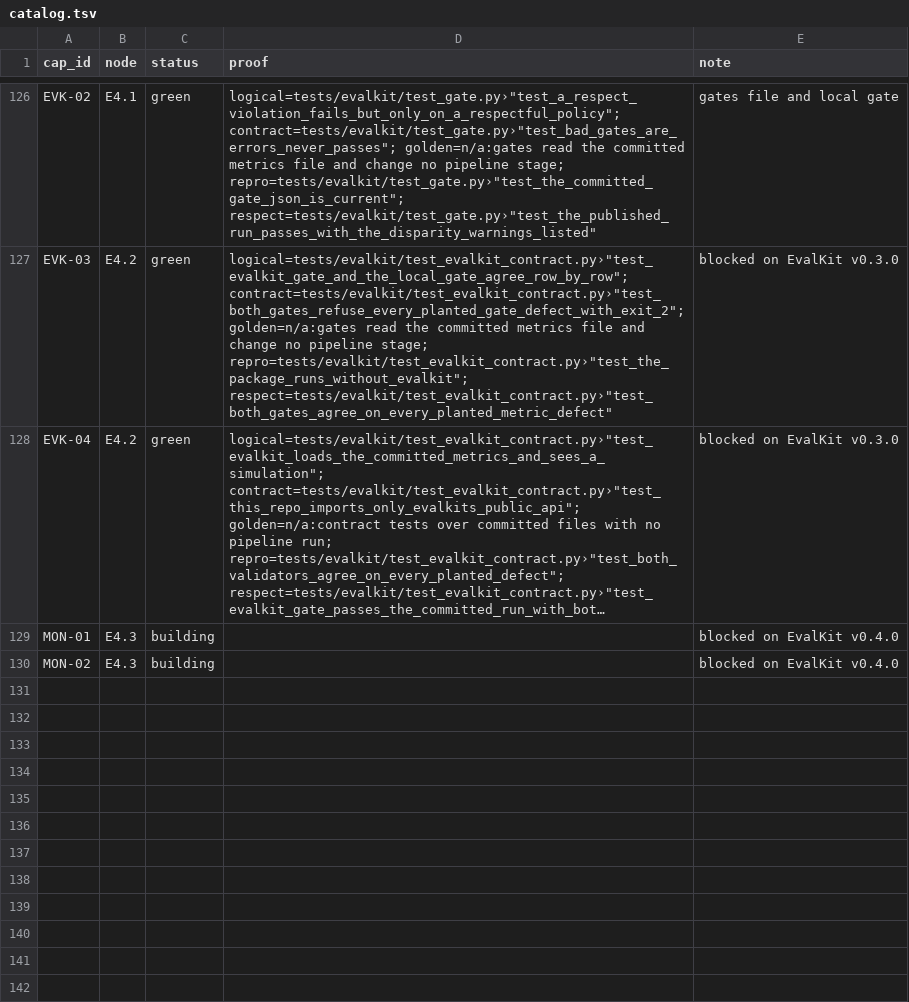
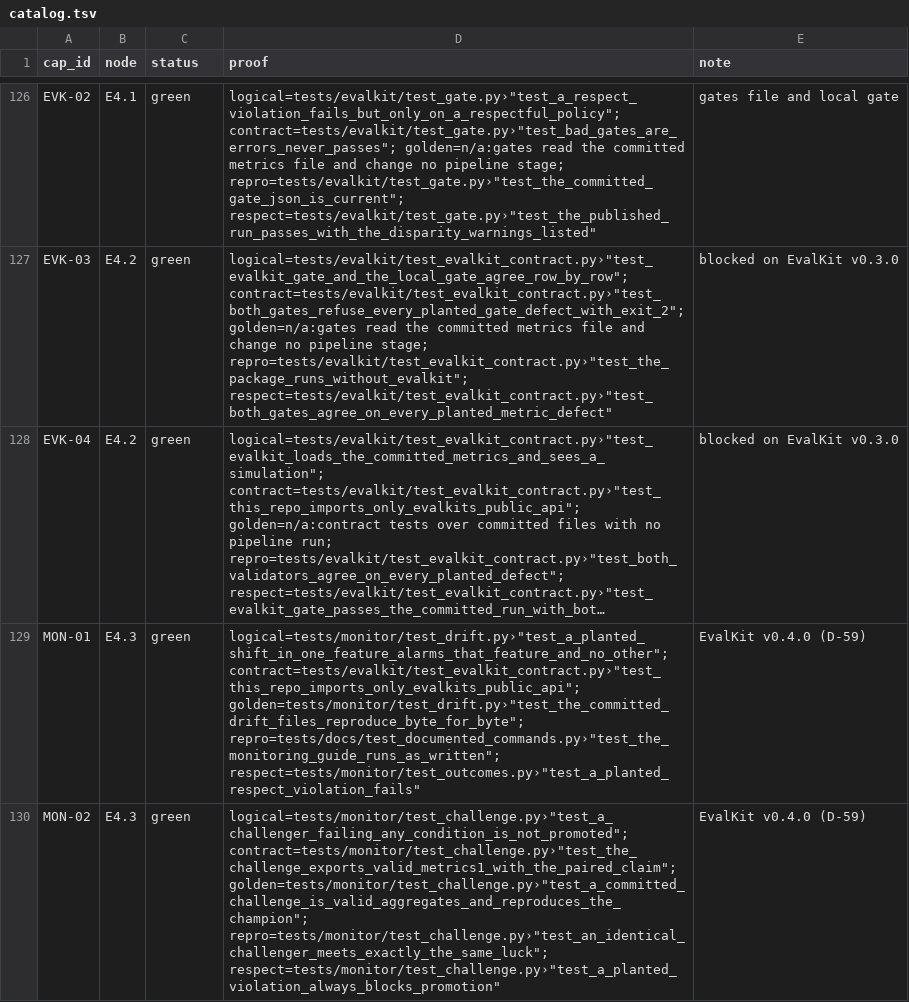
Before and after one commit to biplob819/respectful-offers, a TSV file: docs/graph/catalog.tsv, drawn as a sheet; only a part is shown, gaps mark what is left out; long unchanged cells end in …; the diff names each change by its address in the sheet, - before the commit and + after, or states it on an @@ line.

```diff
--- a/docs/graph/catalog.tsv
+++ b/docs/graph/catalog.tsv
-C129:C130 (status): building
+C129:C130 (status): green
-D129 (proof): (empty)
+D129 (proof): logical=tests/monitor/test_drift.py›"test_a_planted_shift_in_one_feature_alarms_that_feature_and_no_other"; contract=tests/evalkit/test_evalkit_contract.py›"test_this_repo_imports_only_evalkits_public_api"; golden=tests/monitor/test_drift.py›"test_the_committed_drift_files_reproduce_byte_for_byte"; repro=tests/docs/test_documented_commands.py›"test_the_monitoring_guide_runs_as_written"; respect=tests/monitor/test_outcomes.py›"test_a_planted_respect_violation_fails"
-E129:E130 (note): blocked on EvalKit v0.4.0
+E129:E130 (note): EvalKit v0.4.0 (D-59)
-D130 (proof): (empty)
+D130 (proof): logical=tests/monitor/test_challenge.py›"test_a_challenger_failing_any_condition_is_not_promoted"; contract=tests/monitor/test_challenge.py›"test_the_challenge_exports_valid_metrics1_with_the_paired_claim"; golden=tests/monitor/test_challenge.py›"test_a_committed_challenge_is_valid_aggregates_and_reproduces_the_champion"; repro=tests/monitor/test_challenge.py›"test_an_identical_challenger_meets_exactly_the_same_luck"; respect=tests/monitor/test_challenge.py›"test_a_planted_violation_always_blocks_promotion"
```
Also changed, not shown: 36 other files.
